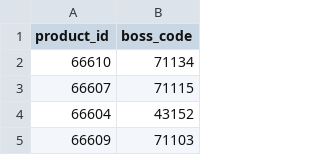
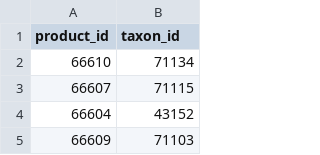
Before and after one commit to shanekwork/super, a CSV file: id_boss_new.csv, drawn as a sheet; only a part is shown.

Commit message:
new rake import taxons and file

```diff
--- a/id_boss_new.csv
+++ b/id_boss_new.csv
@@ -1,2 +1,2 @@
-product_id,boss_code,,,
+product_id,taxon_id,,,
 66610,71134,,,
```
